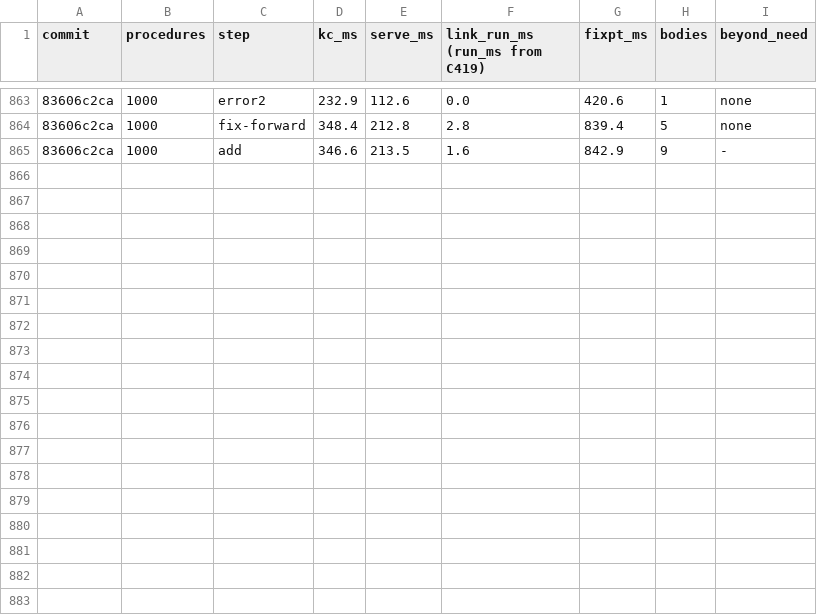
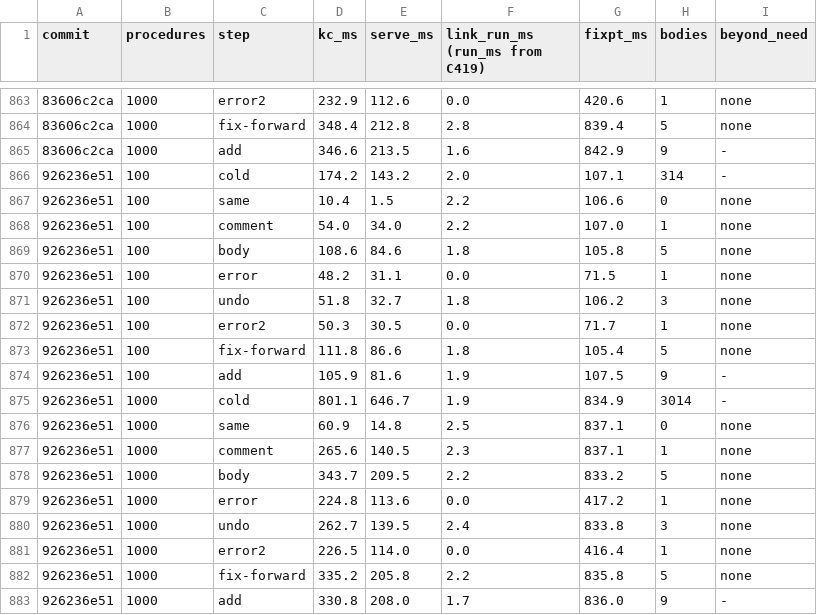
Before and after one commit to pnkfelix/kayak, a TSV file: bench/kc.tsv, drawn as a sheet; only a part is shown, gaps mark what is left out; the diff names each change by its address in the sheet, - before the commit and + after, or states it on an @@ line.

```diff
--- a/bench/kc.tsv
+++ b/bench/kc.tsv
+row 866: 926236e51 | 100 | cold | 174.2 | 143.2 | 2.0 | 107.1 | 314 | -
+row 867: 926236e51 | 100 | same | 10.4 | 1.5 | 2.2 | 106.6 | 0 | none
+row 868: 926236e51 | 100 | comment | 54.0 | 34.0 | 2.2 | 107.0 | 1 | none
+row 869: 926236e51 | 100 | body | 108.6 | 84.6 | 1.8 | 105.8 | 5 | none
+row 870: 926236e51 | 100 | error | 48.2 | 31.1 | 0.0 | 71.5 | 1 | none
+row 871: 926236e51 | 100 | undo | 51.8 | 32.7 | 1.8 | 106.2 | 3 | none
+row 872: 926236e51 | 100 | error2 | 50.3 | 30.5 | 0.0 | 71.7 | 1 | none
+row 873: 926236e51 | 100 | fix-forward | 111.8 | 86.6 | 1.8 | 105.4 | 5 | none
+row 874: 926236e51 | 100 | add | 105.9 | 81.6 | 1.9 | 107.5 | 9 | -
+row 875: 926236e51 | 1000 | cold | 801.1 | 646.7 | 1.9 | 834.9 | 3014 | -
+row 876: 926236e51 | 1000 | same | 60.9 | 14.8 | 2.5 | 837.1 | 0 | none
+row 877: 926236e51 | 1000 | comment | 265.6 | 140.5 | 2.3 | 837.1 | 1 | none
+row 878: 926236e51 | 1000 | body | 343.7 | 209.5 | 2.2 | 833.2 | 5 | none
+row 879: 926236e51 | 1000 | error | 224.8 | 113.6 | 0.0 | 417.2 | 1 | none
+row 880: 926236e51 | 1000 | undo | 262.7 | 139.5 | 2.4 | 833.8 | 3 | none
+row 881: 926236e51 | 1000 | error2 | 226.5 | 114.0 | 0.0 | 416.4 | 1 | none
+row 882: 926236e51 | 1000 | fix-forward | 335.2 | 205.8 | 2.2 | 835.8 | 5 | none
+row 883: 926236e51 | 1000 | add | 330.8 | 208.0 | 1.7 | 836.0 | 9 | -
```
Also changed, not shown: 4 other files.
